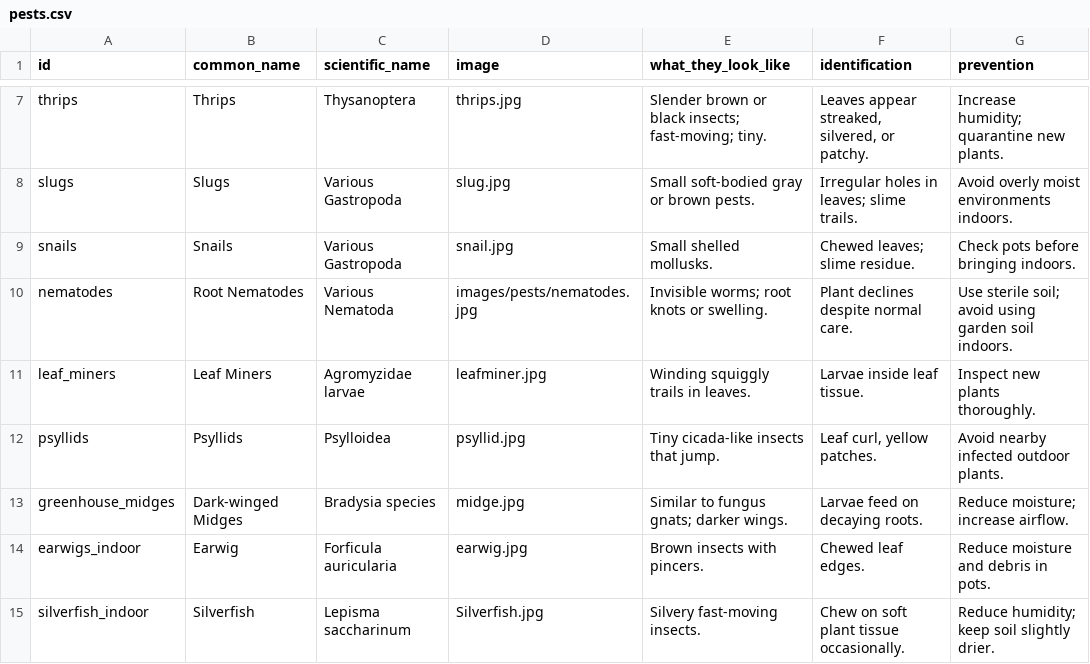
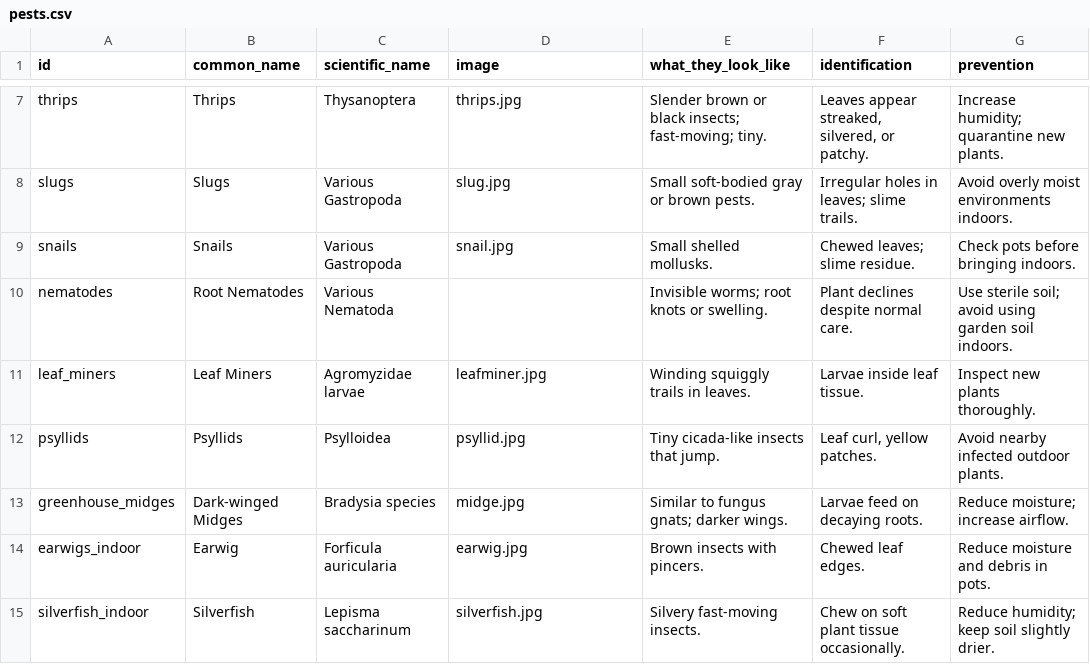
Before and after one commit to HF-HPA/HUB-TEST, a CSV file: pests.csv, drawn as a sheet; only a part is shown, gaps mark what is left out; the diff names each change by its address in the sheet, - before the commit and + after, or states it on an @@ line.

Commit message:
Update pests.csv

```diff
--- a/pests.csv
+++ b/pests.csv
-D10 (image): images/pests/nematodes.jpg
+D10 (image): (empty)
-D15 (image): Silverfish.jpg
+D15 (image): silverfish.jpg
```
